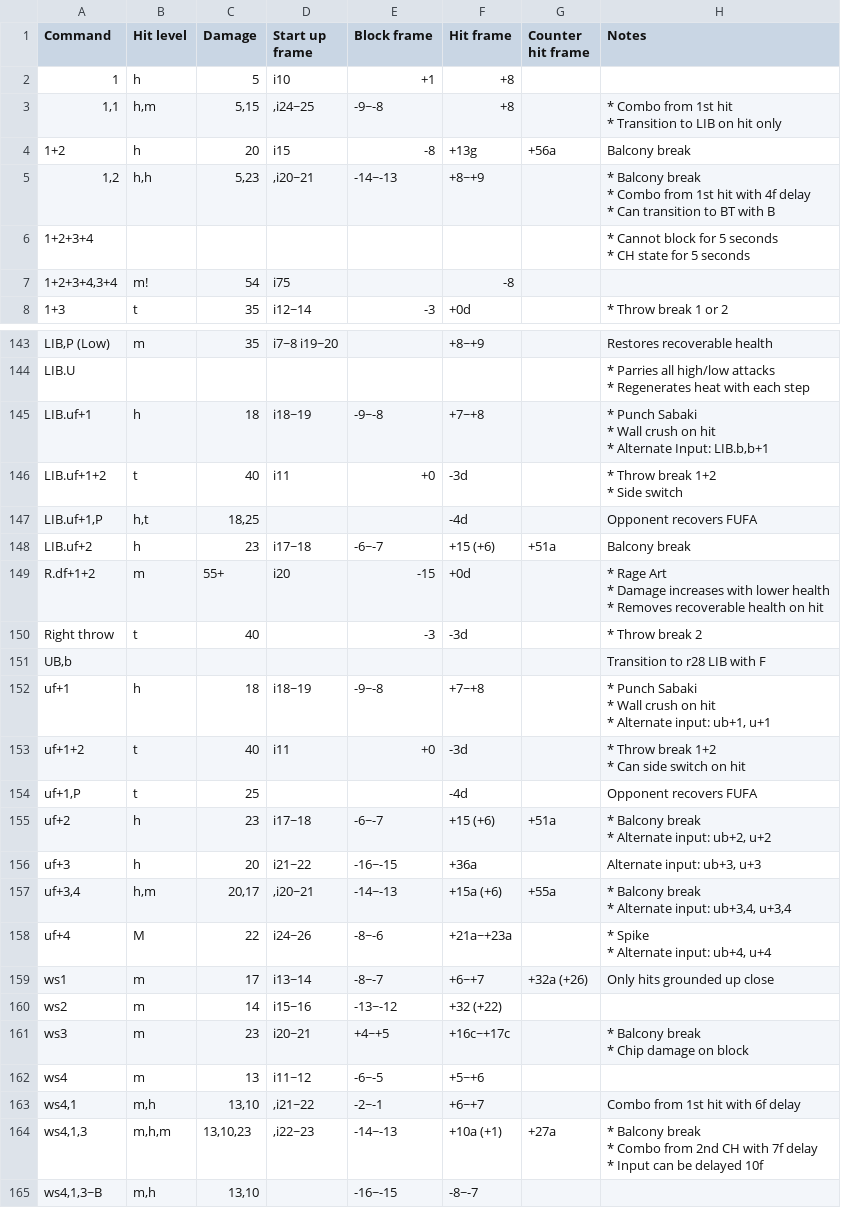
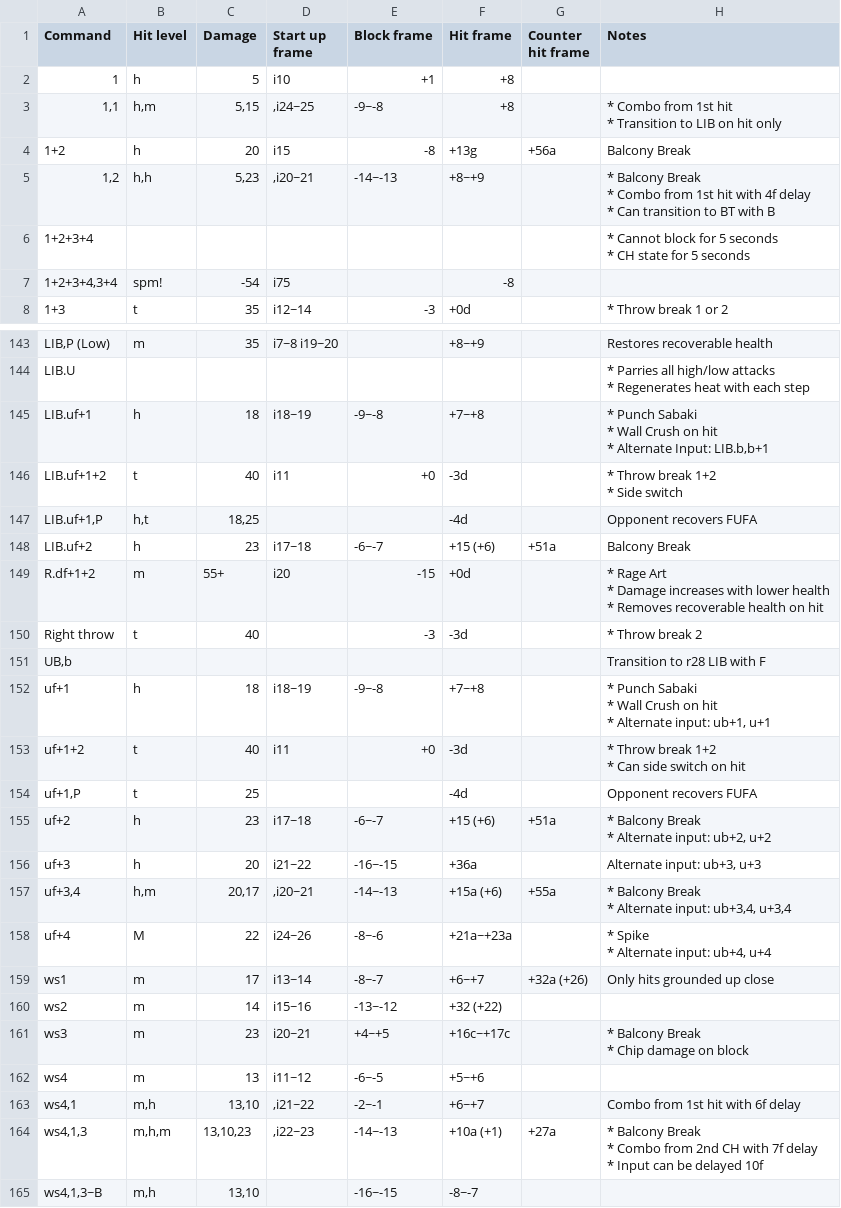
Before and after one commit to pbruvoll/tekkendocs, a CSV file: data/wavuConvertedCsv/azucena/azucena-special.csv, drawn as a sheet; only a part is shown, gaps mark what is left out; the diff covers the shown part only.

```diff
--- a/data/wavuConvertedCsv/azucena/azucena-special.csv
+++ b/data/wavuConvertedCsv/azucena/azucena-special.csv
@@ -5,7 +5,7 @@ Command;Hit level;Damage;Start up frame;Block frame;Hit frame;Counter hit frame;
 * Transition to LIB on hit only"
-1+2;h;20;i15;-8;+13g;+56a;Balcony break
-1,2;h,h;5,23;,i20~21;-14~-13;+8~+9;;"
-* Balcony break
-* Combo from 1st hit with 4f delay
-* Can transition to BT with B"
+1+2;h;20;i15;-8;+13g;+56a;Balcony Break
+1,2;h,h;5,23;,i20~21;-14~-13;+8~+9;;"
+* Balcony Break
+* Combo from 1st hit with 4f delay
+* Can transition to BT with B"
 1+2+3+4;;;;;;;"
@@ -13,3 +13,3 @@ Command;Hit level;Damage;Start up frame;Block frame;Hit frame;Counter hit frame;
 * CH state for 5 seconds"
-1+2+3+4,3+4;m!;54;i75;;-8;;
+1+2+3+4,3+4;spm!;-54;i75;;-8;;
 1+3;t;35;i12~14;-3;+0d;;"
@@ -323,6 +327,8 @@ LIB.U;;;;;;;"
 * Regenerates heat with each step"
-LIB.uf+1;h;18;i18~19;-9~-8;+7~+8;;"
-* Punch Sabaki
-* Wall crush on hit
-* Alternate Input: LIB.b,b+1"
+LIB.uf+1;h;18;i18~19;-9~-8;+7~+8;;"
+* Punch Sabaki
+* Wall Crush on hit
+
+
+* Alternate Input: LIB.b,b+1"
 LIB.uf+1+2;t;40;i11;+0;-3d;;"
@@ -331,3 +337,3 @@ LIB.uf+1+2;t;40;i11;+0;-3d;;"
 LIB.uf+1,P;h,t;18,25;;;-4d;;Opponent recovers FUFA
-LIB.uf+2;h;23;i17~18;-6~-7;+15 (+6);+51a;Balcony break
+LIB.uf+2;h;23;i17~18;-6~-7;+15 (+6);+51a;Balcony Break
 R.df+1+2;m;55+;i20;-15;+0d;;"
@@ -339,6 +345,8 @@ Right throw;t;40;;-3;-3d;;"
 UB,b;;;;;;;Transition to r28 LIB with F
-uf+1;h;18;i18~19;-9~-8;+7~+8;;"
-* Punch Sabaki
-* Wall crush on hit
-* Alternate input: ub+1, u+1"
+uf+1;h;18;i18~19;-9~-8;+7~+8;;"
+* Punch Sabaki
+* Wall Crush on hit
+
+
+* Alternate input: ub+1, u+1"
 uf+1+2;t;40;i11;+0;-3d;;"
@@ -347,9 +355,9 @@ uf+1+2;t;40;i11;+0;-3d;;"
 uf+1,P;t;25;;;-4d;;Opponent recovers FUFA
-uf+2;h;23;i17~18;-6~-7;+15 (+6);+51a;"
-* Balcony break
-* Alternate input: ub+2, u+2"
+uf+2;h;23;i17~18;-6~-7;+15 (+6);+51a;"
+* Balcony Break
+* Alternate input: ub+2, u+2"
 uf+3;h;20;i21~22;-16~-15;+36a;;Alternate input: ub+3, u+3
-uf+3,4;h,m;20,17;,i20~21;-14~-13;+15a (+6);+55a;"
-* Balcony break
-* Alternate input: ub+3,4, u+3,4"
+uf+3,4;h,m;20,17;,i20~21;-14~-13;+15a (+6);+55a;"
+* Balcony Break
+* Alternate input: ub+3,4, u+3,4"
 uf+4;M;22;i24~26;-8~-6;+21a~+23a;;"
@@ -359,11 +367,11 @@ ws1;m;17;i13~14;-8~-7;+6~+7;+32a (+26);Only hits grounded up close
 ws2;m;14;i15~16;-13~-12;+32 (+22);;
-ws3;m;23;i20~21;+4~+5;+16c~+17c;;"
-* Balcony break
-* Chip damage on block"
+ws3;m;23;i20~21;+4~+5;+16c~+17c;;"
+* Balcony Break
+* Chip damage on block"
 ws4;m;13;i11~12;-6~-5;+5~+6;;
 ws4,1;m,h;13,10;,i21~22;-2~-1;+6~+7;;Combo from 1st hit with 6f delay
-ws4,1,3;m,h,m;13,10,23;,i22~23;-14~-13;+10a (+1);+27a;"
-* Balcony break
-* Combo from 2nd CH with 7f delay
-* Input can be delayed 10f"
+ws4,1,3;m,h,m;13,10,23;,i22~23;-14~-13;+10a (+1);+27a;"
+* Balcony Break
+* Combo from 2nd CH with 7f delay
+* Input can be delayed 10f"
 ws4,1,3~B;m,h;13,10;;-16~-15;-8~-7;;
```
Also changed, not shown: 29 edited cells elsewhere in this file, data/wavuConvertedCsv/asuka/asuka-special.csv, data/wavuConvertedCsv/bryan/bryan-special.csv, 30 other files.
